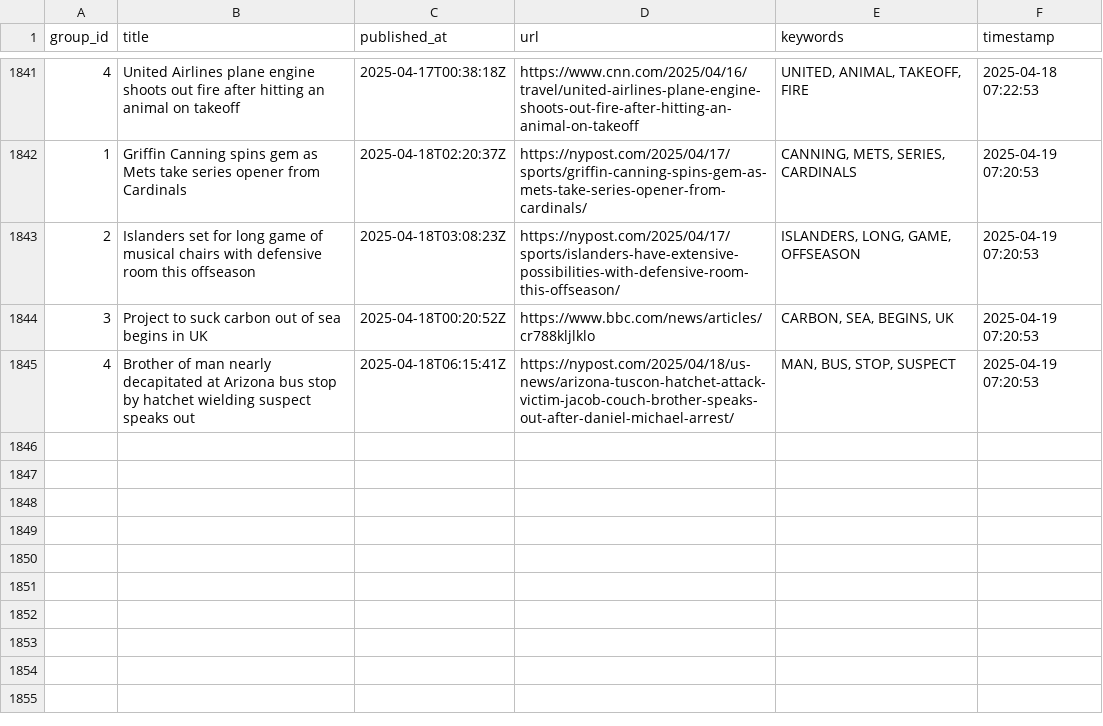
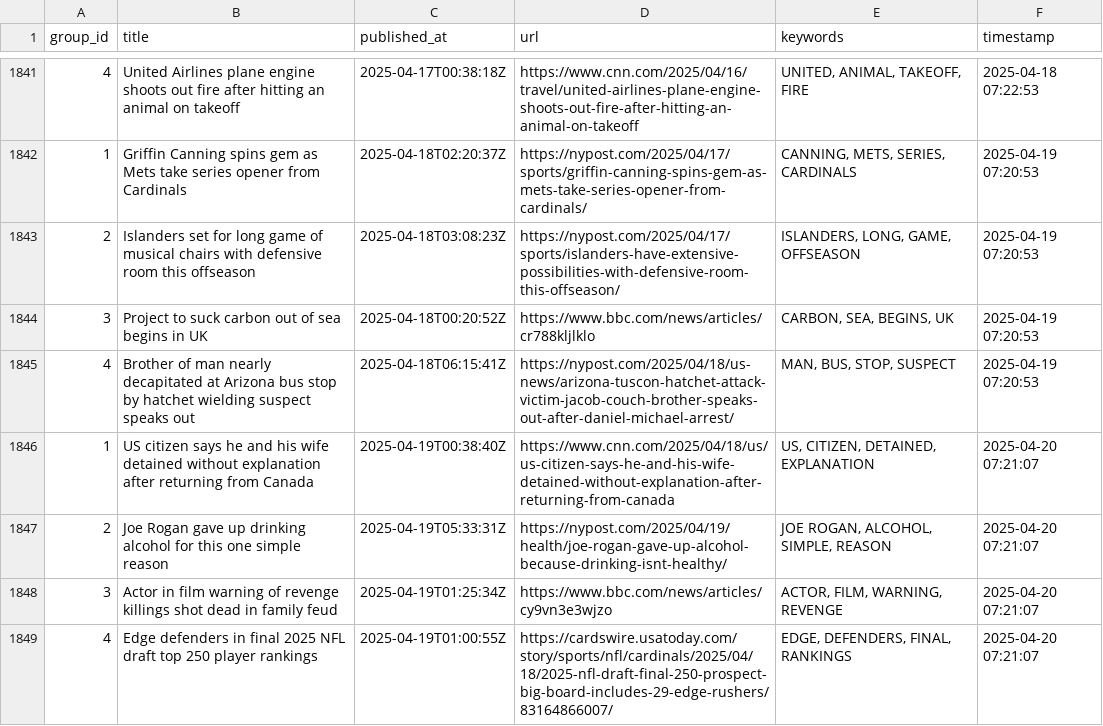
Before and after one commit to lileungws/whatsnews01, a CSV file: history/history.csv, drawn as a sheet; only a part is shown, gaps mark what is left out; the diff names each change by its address in the sheet, - before the commit and + after, or states it on an @@ line.

Commit message:
Update keywords main.csv

```diff
--- a/history/history.csv
+++ b/history/history.csv
+row 1846: 1 | US citizen says he and his wife detained without explanation after returning from Canada | 2025-04-19T00:38:40Z | https://www.cnn.com/2025/04/18/us/us-citizen-says-he-and-his-wife-detained-without-explanation-after-returning-from-canada | US, CITIZEN, DETAINED, EXPLANATION | 2025-04-20 07:21:07
+row 1847: 2 | Joe Rogan gave up drinking alcohol for this one simple reason | 2025-04-19T05:33:31Z | https://nypost.com/2025/04/19/health/joe-rogan-gave-up-alcohol-because-drinking-isnt-healthy/ | JOE ROGAN, ALCOHOL, SIMPLE, REASON | 2025-04-20 07:21:07
+row 1848: 3 | Actor in film warning of revenge killings shot dead in family feud | 2025-04-19T01:25:34Z | https://www.bbc.com/news/articles/cy9vn3e3wjzo | ACTOR, FILM, WARNING, REVENGE | 2025-04-20 07:21:07
+row 1849: 4 | Edge defenders in final 2025 NFL draft top 250 player rankings | 2025-04-19T01:00:55Z | https://cardswire.usatoday.com/story/sports/nfl/cardinals/2025/04/18/2025-nfl-draft-final-250-prospect-big-board-includes-29-edge-rushers/83164866007/ | EDGE, DEFENDERS, FINAL, RANKINGS | 2025-04-20 07:21:07
```
Also changed, not shown: web/data/main.csv.
